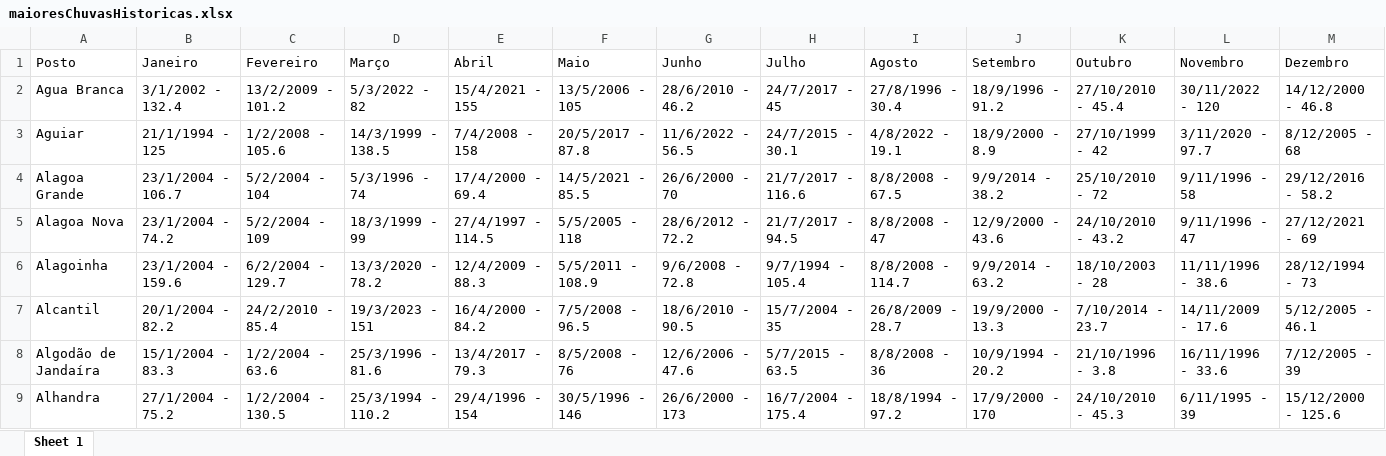
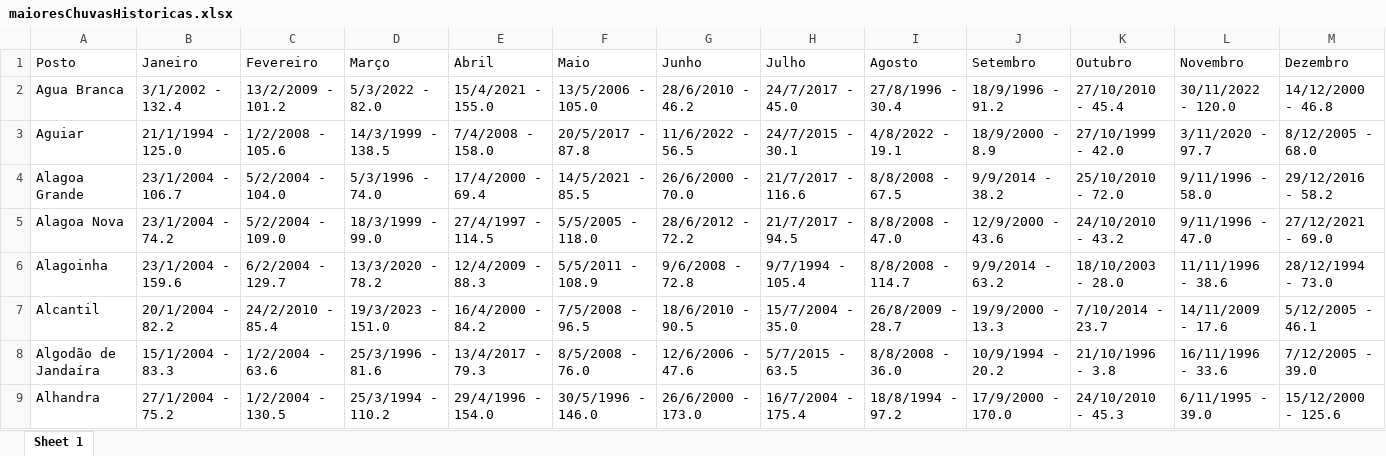
Before and after one commit to ZacariasBecker/AESA-atlas-greater-rainfall-data, an Excel workbook: maioresChuvasHistoricas.xlsx, sheet Sheet 1, drawn as a sheet; only a part is shown; values as stored, in another font and other column widths than the file's, no borders; the diff covers the shown part only; the diff names each change by its address in the sheet, - before the commit and + after, or states it on an @@ line.

```diff
--- a/maioresChuvasHistoricas.xlsx (sheet Sheet 1)
+++ b/maioresChuvasHistoricas.xlsx (sheet Sheet 1)
-D2 (Março): 5/3/2022 - 82
+D2 (Março): 5/3/2022 - 82.0
-E2 (Abril): 15/4/2021 - 155
+E2 (Abril): 15/4/2021 - 155.0
-F2 (Maio): 13/5/2006 - 105
+F2 (Maio): 13/5/2006 - 105.0
-H2 (Julho): 24/7/2017 - 45
+H2 (Julho): 24/7/2017 - 45.0
-L2 (Novembro): 30/11/2022 - 120
+L2 (Novembro): 30/11/2022 - 120.0
-B3 (Janeiro): 21/1/1994 - 125
+B3 (Janeiro): 21/1/1994 - 125.0
-E3 (Abril): 7/4/2008 - 158
+E3 (Abril): 7/4/2008 - 158.0
-K3 (Outubro): 27/10/1999 - 42
+K3 (Outubro): 27/10/1999 - 42.0
-M3 (Dezembro): 8/12/2005 - 68
+M3 (Dezembro): 8/12/2005 - 68.0
-C4 (Fevereiro): 5/2/2004 - 104
+C4 (Fevereiro): 5/2/2004 - 104.0
-D4 (Março): 5/3/1996 - 74
+D4 (Março): 5/3/1996 - 74.0
-G4 (Junho): 26/6/2000 - 70
+G4 (Junho): 26/6/2000 - 70.0
-K4 (Outubro): 25/10/2010 - 72
+K4 (Outubro): 25/10/2010 - 72.0
-L4 (Novembro): 9/11/1996 - 58
+L4 (Novembro): 9/11/1996 - 58.0
-C5 (Fevereiro): 5/2/2004 - 109
+C5 (Fevereiro): 5/2/2004 - 109.0
-D5 (Março): 18/3/1999 - 99
+D5 (Março): 18/3/1999 - 99.0
-F5 (Maio): 5/5/2005 - 118
+F5 (Maio): 5/5/2005 - 118.0
-I5 (Agosto): 8/8/2008 - 47
+I5 (Agosto): 8/8/2008 - 47.0
-L5 (Novembro): 9/11/1996 - 47
+L5 (Novembro): 9/11/1996 - 47.0
-M5 (Dezembro): 27/12/2021 - 69
+M5 (Dezembro): 27/12/2021 - 69.0
-K6 (Outubro): 18/10/2003 - 28
+K6 (Outubro): 18/10/2003 - 28.0
-M6 (Dezembro): 28/12/1994 - 73
+M6 (Dezembro): 28/12/1994 - 73.0
-D7 (Março): 19/3/2023 - 151
+D7 (Março): 19/3/2023 - 151.0
-H7 (Julho): 15/7/2004 - 35
+H7 (Julho): 15/7/2004 - 35.0
-F8 (Maio): 8/5/2008 - 76
+F8 (Maio): 8/5/2008 - 76.0
-I8 (Agosto): 8/8/2008 - 36
+I8 (Agosto): 8/8/2008 - 36.0
-M8 (Dezembro): 7/12/2005 - 39
+M8 (Dezembro): 7/12/2005 - 39.0
-E9 (Abril): 29/4/1996 - 154
+E9 (Abril): 29/4/1996 - 154.0
-F9 (Maio): 30/5/1996 - 146
+F9 (Maio): 30/5/1996 - 146.0
-G9 (Junho): 26/6/2000 - 173
+G9 (Junho): 26/6/2000 - 173.0
-J9 (Setembro): 17/9/2000 - 170
+J9 (Setembro): 17/9/2000 - 170.0
-L9 (Novembro): 6/11/1995 - 39
+L9 (Novembro): 6/11/1995 - 39.0
```
Also changed, not shown: 787 edited cells elsewhere in this sheet, 1 other file.
